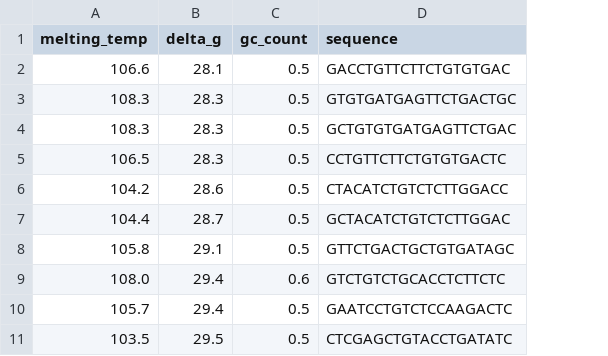
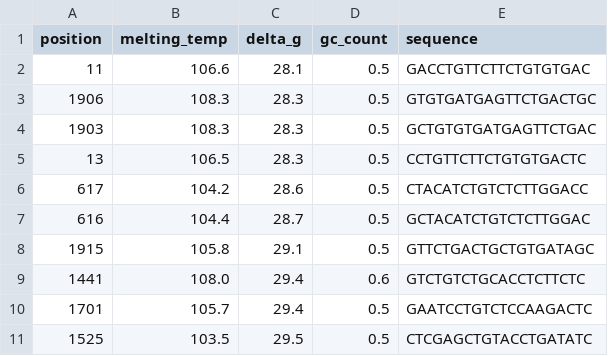
Before and after one commit to nicoewok/Primer-Calculator, a CSV file: bin/Release/net8.0-windows/primers.csv, drawn as a sheet; the diff names each change by its address in the sheet, - before the commit and + after, or states it on an @@ line.

Commit message:
also return position of primers

```diff
--- a/bin/Release/net8.0-windows/primers.csv
+++ b/bin/Release/net8.0-windows/primers.csv
+column A (position), rows 2-11: 11 | 1906 | 1903 | 13 | 617 | 616 | 1915 | 1441 | 1701 | 1525
```
Also changed, not shown: 15 other files.
